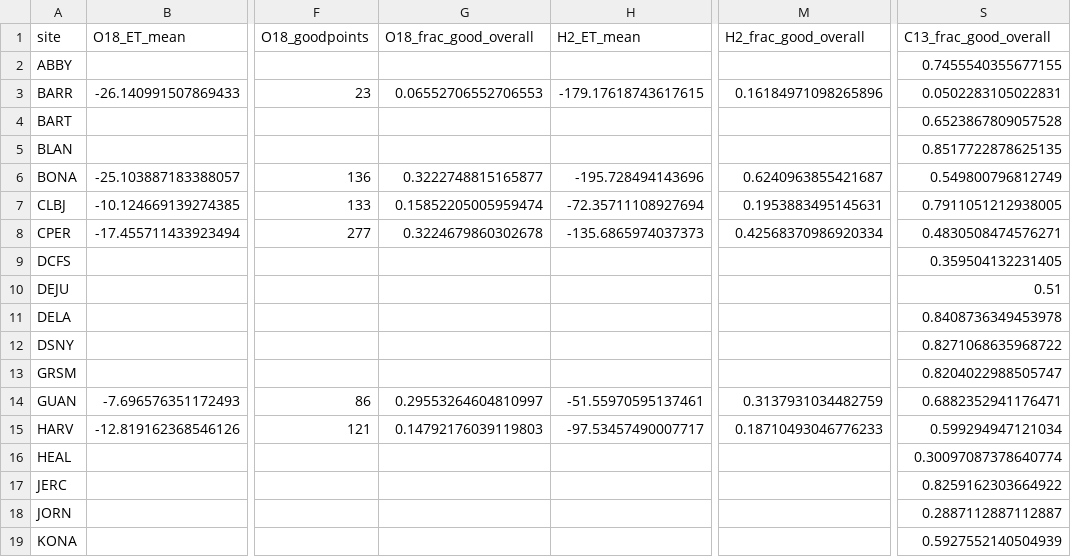
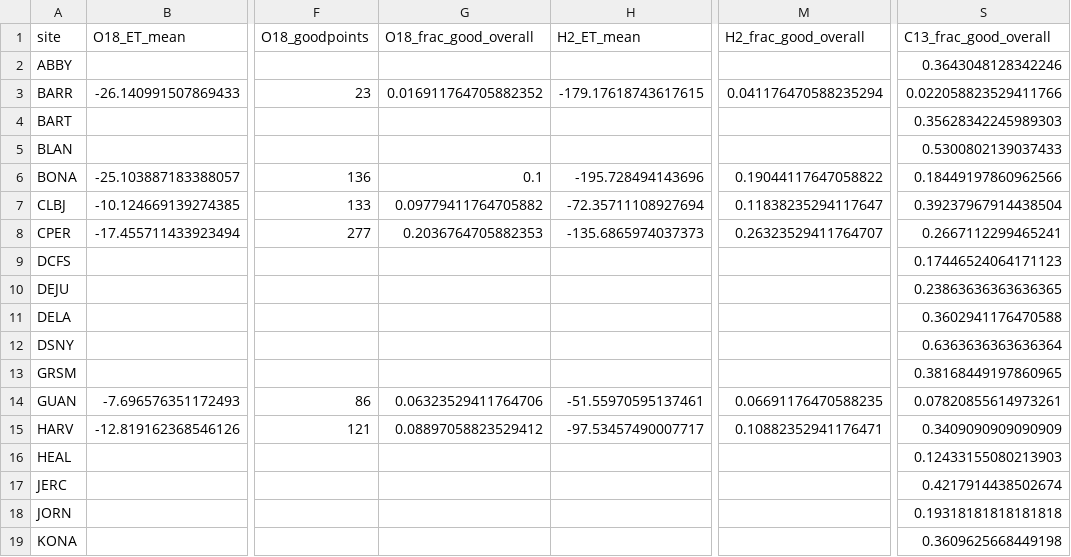
Before and after one commit to cfinkenbiner/NEON_daily_iso, a CSV file: Figure Stats/ET_iso_stats.csv, drawn as a sheet; only a part is shown, gaps mark what is left out; the diff covers the shown part only; the diff names each change by its address in the sheet, - before the commit and + after, or states it on an @@ line.

Commit message:
change fraction of good points

```diff
--- a/Figure Stats/ET_iso_stats.csv
+++ b/Figure Stats/ET_iso_stats.csv
-S2 (C13_frac_good_overall): 0.7455540355677155
+S2 (C13_frac_good_overall): 0.3643048128342246
-G3 (O18_frac_good_overall): 0.06552706552706553
+G3 (O18_frac_good_overall): 0.016911764705882352
-M3 (H2_frac_good_overall): 0.16184971098265896
+M3 (H2_frac_good_overall): 0.041176470588235294
-S3 (C13_frac_good_overall): 0.0502283105022831
+S3 (C13_frac_good_overall): 0.022058823529411766
-S4 (C13_frac_good_overall): 0.6523867809057528
+S4 (C13_frac_good_overall): 0.35628342245989303
-S5 (C13_frac_good_overall): 0.8517722878625135
+S5 (C13_frac_good_overall): 0.5300802139037433
-G6 (O18_frac_good_overall): 0.3222748815165877
+G6 (O18_frac_good_overall): 0.1
-M6 (H2_frac_good_overall): 0.6240963855421687
+M6 (H2_frac_good_overall): 0.19044117647058822
-S6 (C13_frac_good_overall): 0.549800796812749
+S6 (C13_frac_good_overall): 0.18449197860962566
-G7 (O18_frac_good_overall): 0.15852205005959474
+G7 (O18_frac_good_overall): 0.09779411764705882
-M7 (H2_frac_good_overall): 0.1953883495145631
+M7 (H2_frac_good_overall): 0.11838235294117647
-S7 (C13_frac_good_overall): 0.7911051212938005
+S7 (C13_frac_good_overall): 0.39237967914438504
-G8 (O18_frac_good_overall): 0.3224679860302678
+G8 (O18_frac_good_overall): 0.2036764705882353
-M8 (H2_frac_good_overall): 0.42568370986920334
+M8 (H2_frac_good_overall): 0.26323529411764707
-S8 (C13_frac_good_overall): 0.4830508474576271
+S8 (C13_frac_good_overall): 0.2667112299465241
-S9 (C13_frac_good_overall): 0.359504132231405
+S9 (C13_frac_good_overall): 0.17446524064171123
-S10 (C13_frac_good_overall): 0.51
+S10 (C13_frac_good_overall): 0.23863636363636365
-S11 (C13_frac_good_overall): 0.8408736349453978
+S11 (C13_frac_good_overall): 0.3602941176470588
-S12 (C13_frac_good_overall): 0.8271068635968722
+S12 (C13_frac_good_overall): 0.6363636363636364
-S13 (C13_frac_good_overall): 0.8204022988505747
+S13 (C13_frac_good_overall): 0.38168449197860965
-G14 (O18_frac_good_overall): 0.29553264604810997
+G14 (O18_frac_good_overall): 0.06323529411764706
-M14 (H2_frac_good_overall): 0.3137931034482759
+M14 (H2_frac_good_overall): 0.06691176470588235
-S14 (C13_frac_good_overall): 0.6882352941176471
+S14 (C13_frac_good_overall): 0.07820855614973261
-G15 (O18_frac_good_overall): 0.14792176039119803
+G15 (O18_frac_good_overall): 0.08897058823529412
-M15 (H2_frac_good_overall): 0.18710493046776233
+M15 (H2_frac_good_overall): 0.10882352941176471
-S15 (C13_frac_good_overall): 0.599294947121034
+S15 (C13_frac_good_overall): 0.3409090909090909
-S16 (C13_frac_good_overall): 0.30097087378640774
+S16 (C13_frac_good_overall): 0.12433155080213903
-S17 (C13_frac_good_overall): 0.8259162303664922
+S17 (C13_frac_good_overall): 0.4217914438502674
-S18 (C13_frac_good_overall): 0.2887112887112887
+S18 (C13_frac_good_overall): 0.19318181818181818
-S19 (C13_frac_good_overall): 0.5927552140504939
+S19 (C13_frac_good_overall): 0.3609625668449198
```
Also changed, not shown: 59 edited cells elsewhere in this file.
